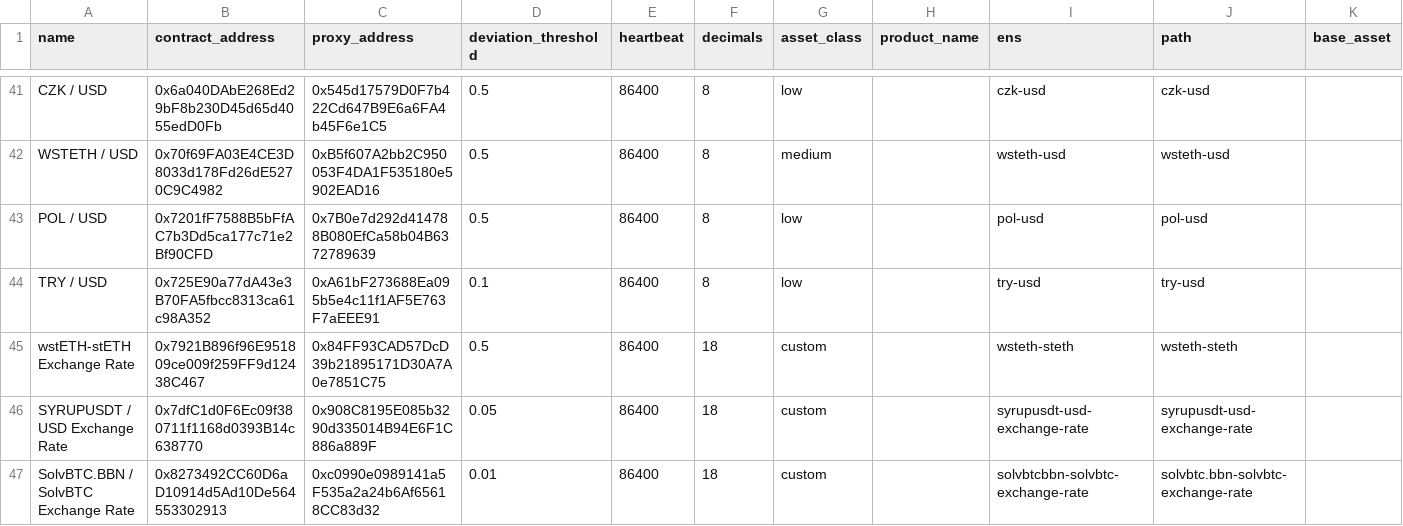
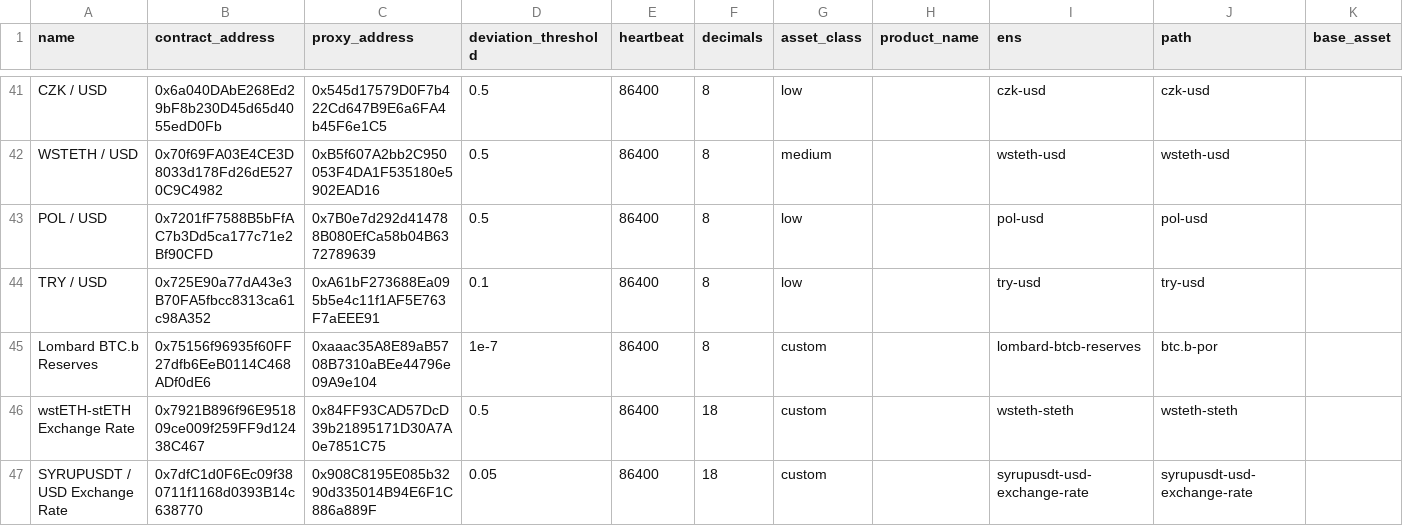
Before and after one commit to avasnap/cchainlink, a CSV file: avalanche_chainlink_feeds.csv, drawn as a sheet; only a part is shown, gaps mark what is left out; the shorter side is filled out with more unchanged rows; rows hold the shown columns only; the diff names each change by its address in the sheet, - before the commit and + after, or states it on an @@ line.

```diff
--- a/avalanche_chainlink_feeds.csv
+++ b/avalanche_chainlink_feeds.csv
+row 45: Lombard BTC.b Reserves | 0x75156f96935f60FF27dfb6EeB0114C468ADf0dE6 | 0xaaac35A8E89aB5708B7310aBEe44796e09A9e104 | 1e-7 | 86400 | 8 | custom |  | lombard-btcb-reserves | btc.b-por
```
Also changed, not shown: 1 other file.
